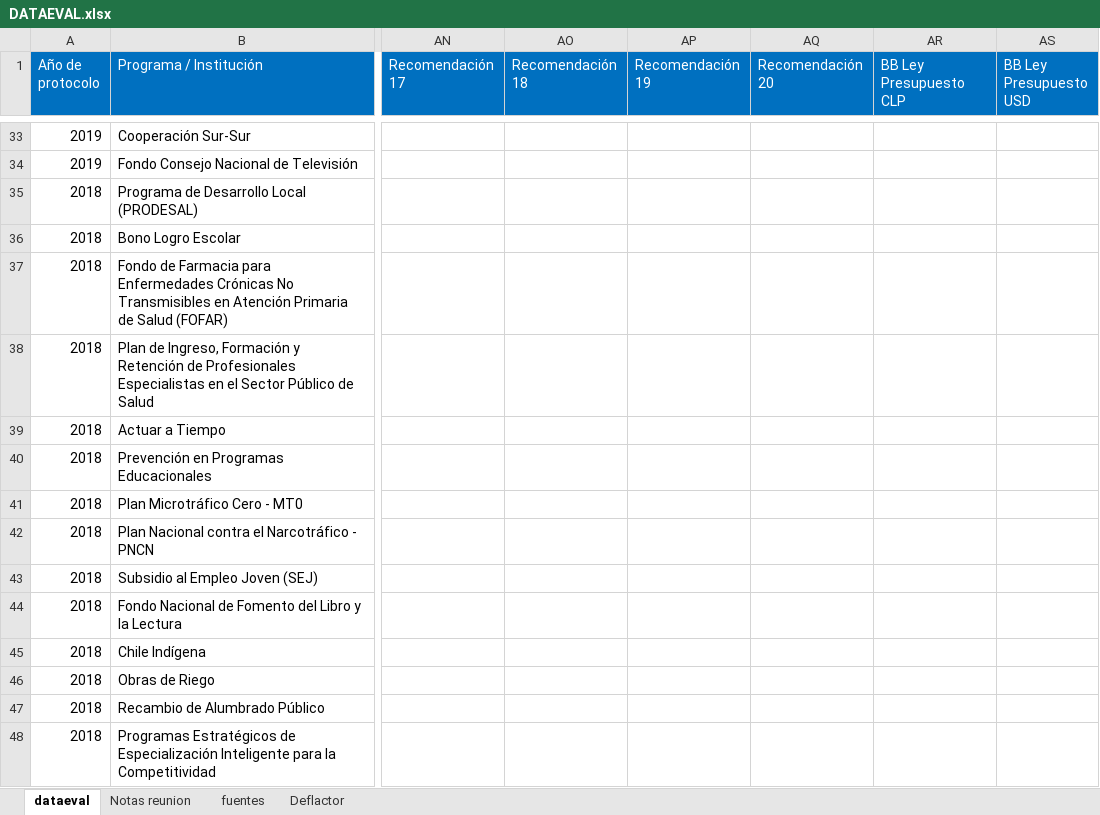
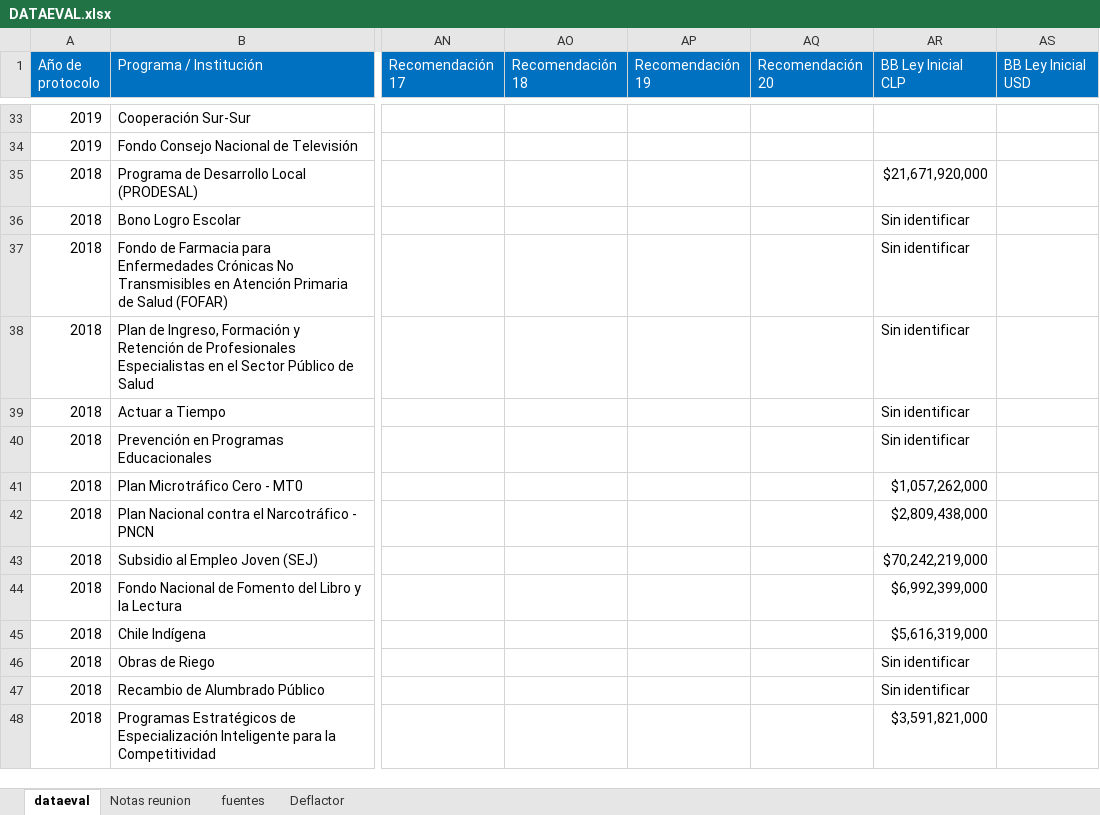
Before and after one commit to Sud-Austral/DATA-EVAL, an Excel workbook: DATAEVAL.xlsx, sheet dataeval, drawn as a sheet; only a part is shown, gaps mark what is left out; values as stored, in another font and other column widths than the file's, no borders; the diff covers the shown part only; the diff names each change by its address in the sheet, - before the commit and + after, or states it on an @@ line.

Commit message:
Update DATAEVAL.xlsx

```diff
--- a/DATAEVAL.xlsx (sheet dataeval)
+++ b/DATAEVAL.xlsx (sheet dataeval)
-AR1: BB Ley Presupuesto CLP
+AR1: BB Ley Inicial CLP
-AS1: BB Ley Presupuesto USD
+AS1: BB Ley Inicial USD
-AR35 (BB Ley Inicial CLP): (empty)
+AR35 (BB Ley Inicial CLP): $21,671,920,000
-AR36:AR40 (BB Ley Inicial CLP): (empty)
+AR36:AR40 (BB Ley Inicial CLP): Sin identificar
-AR41 (BB Ley Inicial CLP): (empty)
+AR41 (BB Ley Inicial CLP): $1,057,262,000
-AR42 (BB Ley Inicial CLP): (empty)
+AR42 (BB Ley Inicial CLP): $2,809,438,000
-AR43 (BB Ley Inicial CLP): (empty)
+AR43 (BB Ley Inicial CLP): $70,242,219,000
-AR44 (BB Ley Inicial CLP): (empty)
+AR44 (BB Ley Inicial CLP): $6,992,399,000
-AR45 (BB Ley Inicial CLP): (empty)
+AR45 (BB Ley Inicial CLP): $5,616,319,000
-AR46:AR47 (BB Ley Inicial CLP): (empty)
+AR46:AR47 (BB Ley Inicial CLP): Sin identificar
-AR48 (BB Ley Inicial CLP): (empty)
+AR48 (BB Ley Inicial CLP): $3,591,821,000
```
Also changed, not shown: 183 edited cells and cell formats elsewhere in this sheet.
